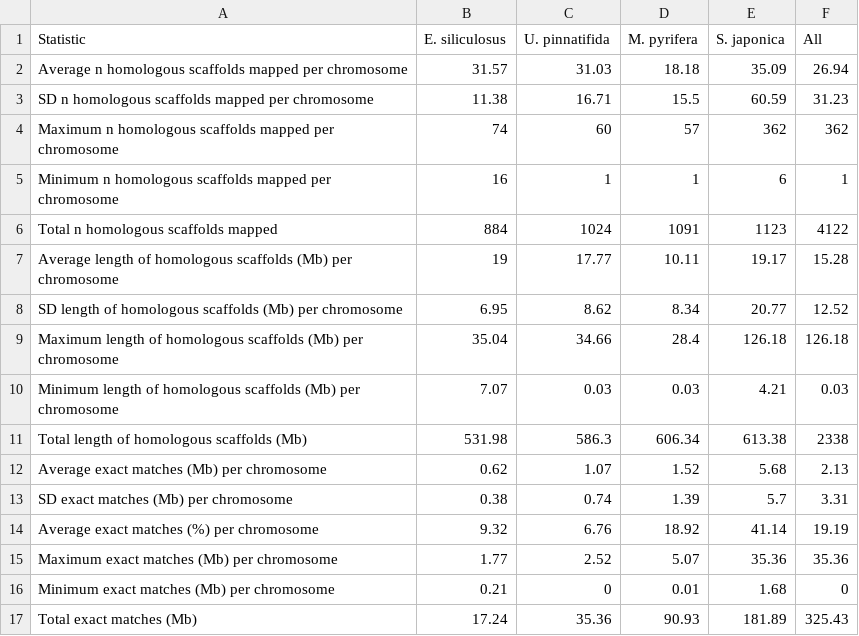
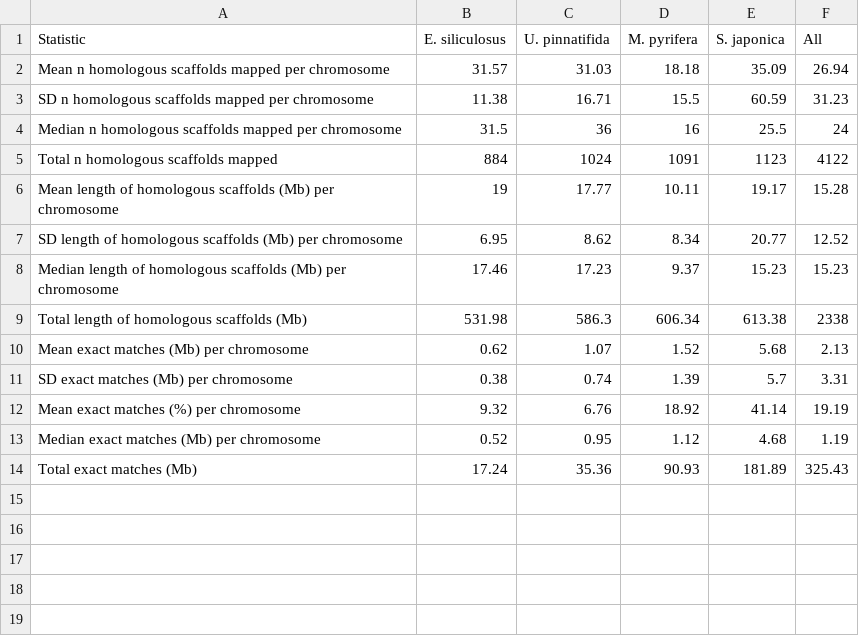
Before and after one commit to kdews/s-latissima-genome, a TSV file: alignment_report.tsv, drawn as a sheet.

Commit message:
Alignment report update

```diff
--- a/alignment_report.tsv
+++ b/alignment_report.tsv
@@ -1,17 +1,14 @@
 Statistic	E. siliculosus	U. pinnatifida	M. pyrifera	S. japonica	All
-Average n homologous scaffolds mapped per chromosome	31.57	31.03	18.18	35.09	26.94
+Mean n homologous scaffolds mapped per chromosome	31.57	31.03	18.18	35.09	26.94
 SD n homologous scaffolds mapped per chromosome	11.38	16.71	15.5	60.59	31.23
-Maximum n homologous scaffolds mapped per chromosome	74	60	57	362	362
-Minimum n homologous scaffolds mapped per chromosome	16	1	1	6	1
+Median n homologous scaffolds mapped per chromosome	31.5	36	16	25.5	24
 Total n homologous scaffolds mapped	884	1024	1091	1123	4122
-Average length of homologous scaffolds (Mb) per chromosome	19	17.77	10.11	19.17	15.28
+Mean length of homologous scaffolds (Mb) per chromosome	19	17.77	10.11	19.17	15.28
 SD length of homologous scaffolds (Mb) per chromosome	6.95	8.62	8.34	20.77	12.52
-Maximum length of homologous scaffolds (Mb) per chromosome	35.04	34.66	28.4	126.18	126.18
-Minimum length of homologous scaffolds (Mb) per chromosome	7.07	0.03	0.03	4.21	0.03
+Median length of homologous scaffolds (Mb) per chromosome	17.46	17.23	9.37	15.23	15.23
 Total length of homologous scaffolds (Mb)	531.98	586.3	606.34	613.38	2338
-Average exact matches (Mb) per chromosome	0.62	1.07	1.52	5.68	2.13
+Mean exact matches (Mb) per chromosome	0.62	1.07	1.52	5.68	2.13
 SD exact matches (Mb) per chromosome	0.38	0.74	1.39	5.7	3.31
-Average exact matches (%) per chromosome	9.32	6.76	18.92	41.14	19.19
-Maximum exact matches (Mb) per chromosome	1.77	2.52	5.07	35.36	35.36
-Minimum exact matches (Mb) per chromosome	0.21	0	0.01	1.68	0
+Mean exact matches (%) per chromosome	9.32	6.76	18.92	41.14	19.19
+Median exact matches (Mb) per chromosome	0.52	0.95	1.12	4.68	1.19
 Total exact matches (Mb)	17.24	35.36	90.93	181.89	325.43
```
Also changed, not shown: 3 other files.
